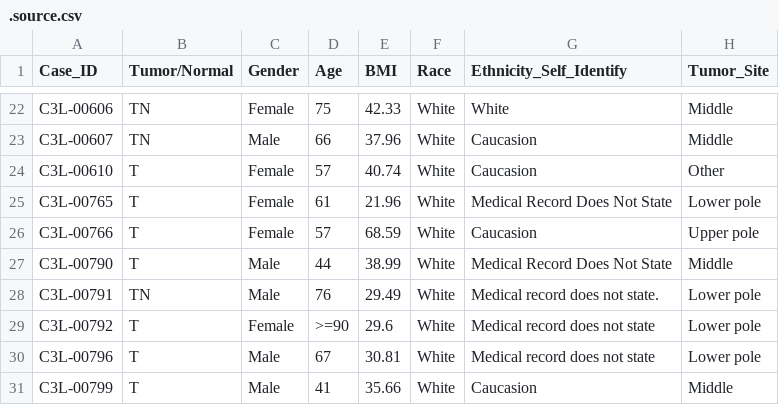
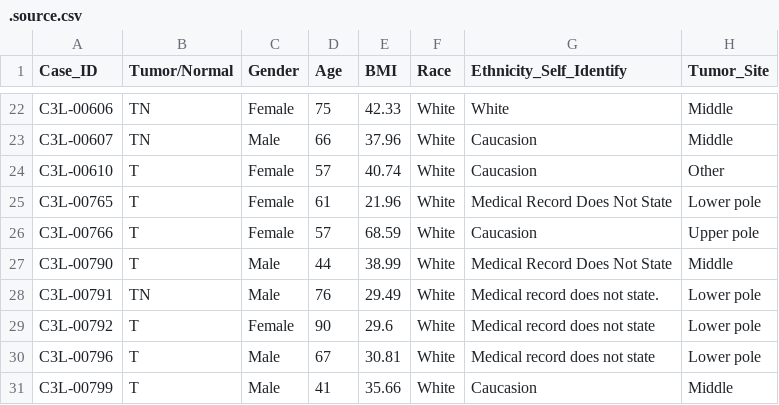
Before and after one commit to VIDA-NYU/bdi-viz-react, a CSV file: .source.csv, drawn as a sheet; only a part is shown, gaps mark what is left out; the diff names each change by its address in the sheet, - before the commit and + after, or states it on an @@ line.

```diff
--- a/.source.csv
+++ b/.source.csv
-D29 (Age): >=90
+D29 (Age): 90
```
Also changed, not shown: 9 other files.
